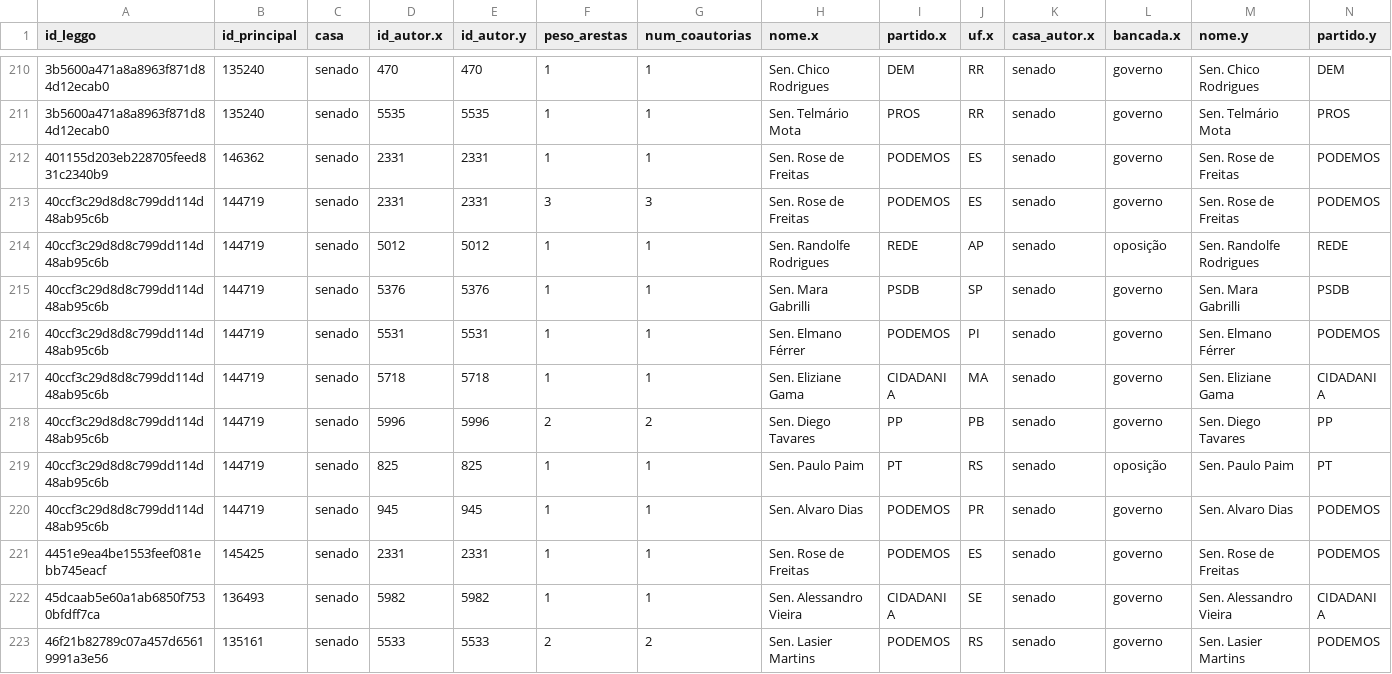
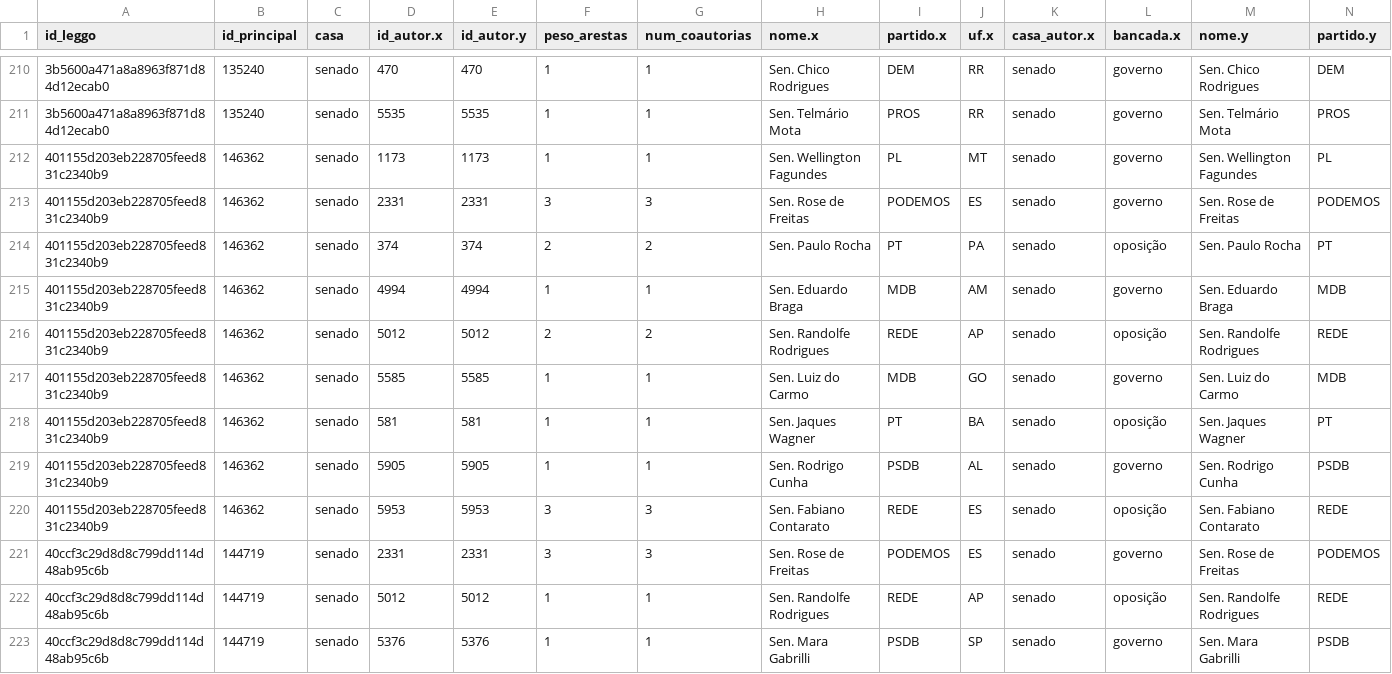
Before and after one commit to parlametria/relatorio-bianuario-ma, a CSV file: data/raw/leggo_data/senado/coautorias.csv, drawn as a sheet; only a part is shown, gaps mark what is left out; the shorter side is filled out with more unchanged rows; addresses are those after the commit; rows hold the shown columns only; the diff names each change by its address in the sheet, - before the commit and + after, or states it on an @@ line.

```diff
--- a/data/raw/leggo_data/senado/coautorias.csv
+++ b/data/raw/leggo_data/senado/coautorias.csv
+row 212: 401155d203eb228705feed831c2340b9 | 146362 | senado | 1173 | 1173 | 1 | 1 | Sen. Wellington Fagundes | PL | MT | senado | governo | Sen. Wellington Fagundes | PL
-F213 (peso_arestas): 1
+F213 (peso_arestas): 3
-G213 (num_coautorias): 1
+G213 (num_coautorias): 3
+row 214: 401155d203eb228705feed831c2340b9 | 146362 | senado | 374 | 374 | 2 | 2 | Sen. Paulo Rocha | PT | PA | senado | oposição | Sen. Paulo Rocha | PT
+row 215: 401155d203eb228705feed831c2340b9 | 146362 | senado | 4994 | 4994 | 1 | 1 | Sen. Eduardo Braga | MDB | AM | senado | governo | Sen. Eduardo Braga | MDB
+row 216: 401155d203eb228705feed831c2340b9 | 146362 | senado | 5012 | 5012 | 2 | 2 | Sen. Randolfe Rodrigues | REDE | AP | senado | oposição | Sen. Randolfe Rodrigues | REDE
+row 217: 401155d203eb228705feed831c2340b9 | 146362 | senado | 5585 | 5585 | 1 | 1 | Sen. Luiz do Carmo | MDB | GO | senado | governo | Sen. Luiz do Carmo | MDB
+row 218: 401155d203eb228705feed831c2340b9 | 146362 | senado | 581 | 581 | 1 | 1 | Sen. Jaques Wagner | PT | BA | senado | oposição | Sen. Jaques Wagner | PT
+row 219: 401155d203eb228705feed831c2340b9 | 146362 | senado | 5905 | 5905 | 1 | 1 | Sen. Rodrigo Cunha | PSDB | AL | senado | governo | Sen. Rodrigo Cunha | PSDB
+row 220: 401155d203eb228705feed831c2340b9 | 146362 | senado | 5953 | 5953 | 3 | 3 | Sen. Fabiano Contarato | REDE | ES | senado | oposição | Sen. Fabiano Contarato | REDE
```
Also changed, not shown: data/raw/leggo_data/atuacao.csv, data/raw/leggo_data/coautorias_nodes.csv, 13 other files.
